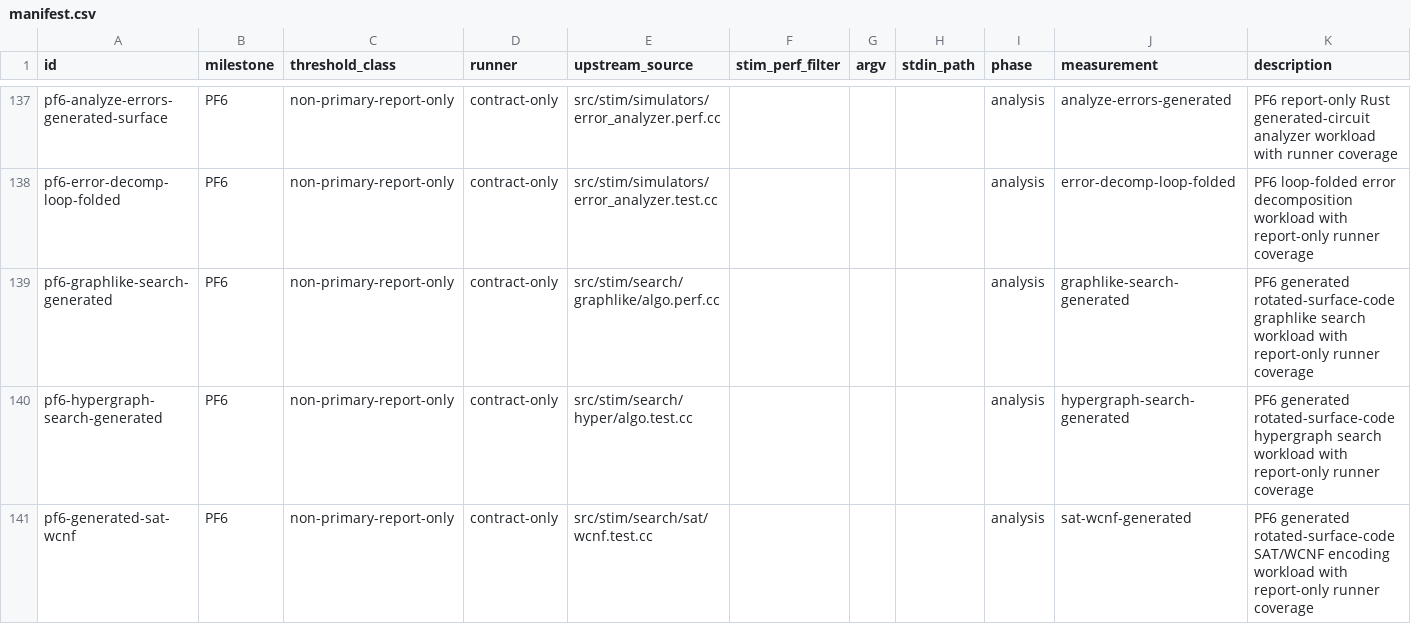
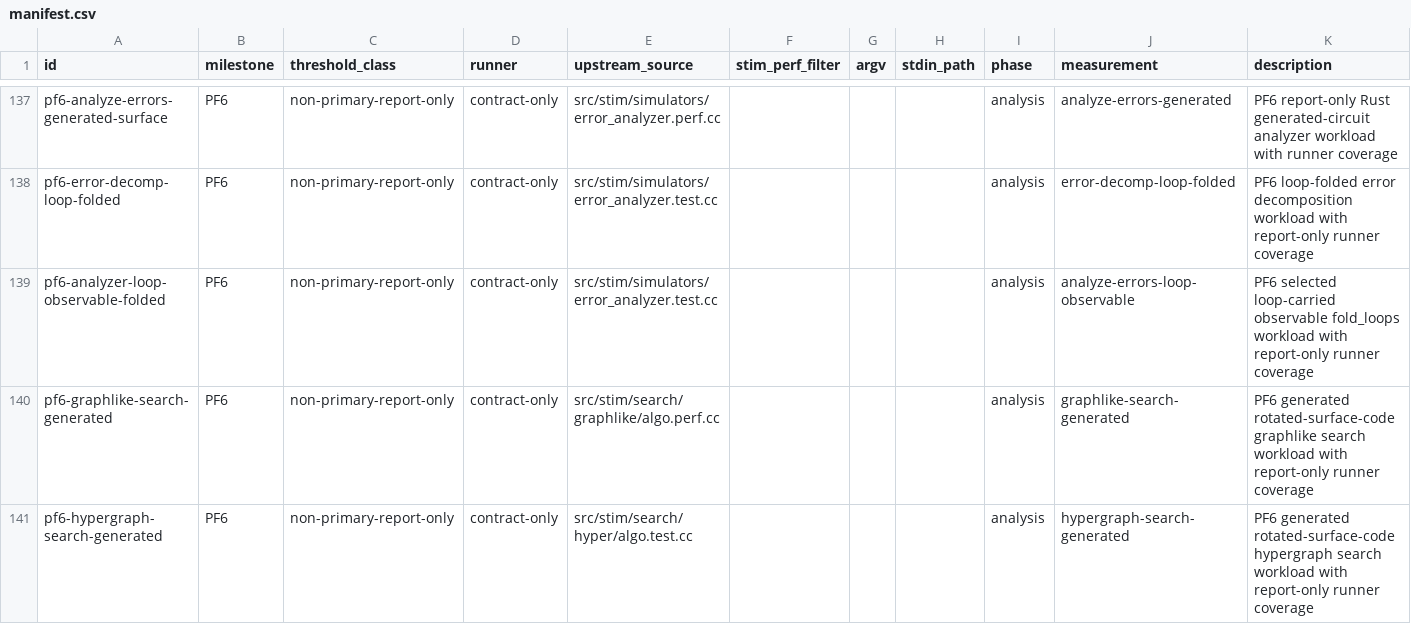
Before and after one commit to ifsheldon/Stab, a CSV file: benchmarks/manifest.csv, drawn as a sheet; only a part is shown, gaps mark what is left out; the shorter side is filled out with more unchanged rows; the diff names each change by its address in the sheet, - before the commit and + after, or states it on an @@ line.

Commit message:
feat(core): fold loop-carried analyzer observables
Add selected PF6 fold_loops support for the pinned ErrorAnalyzer.loop_folding giant repeat whose tail observable annotates each repeated body error. The compact candidate is validated against a measurement-record-lookback-sized non-folded expansion, while unsupported shapes keep the existing bounded fallback and documented caps.

Add Rust and CLI oracle evidence plus a report-only benchmark row for the selected loop-carried observable workload, and synchronize PF6 scope docs without claiming broader generated-loop folding parity.

Verification: cargo fmt --all --check; cargo clippy -p stab-core -p stab-oracle -p stab-bench --all-targets -- -D warnings; cargo test -p stab-core --quiet; cargo test -p stab-oracle fixtures --quiet; cargo test -p stab-bench --quiet; just oracle::run --milestone PF6; just bench::smoke; just bench::baseline --only pf6-analyzer-loop-observable-folded --out target/benchmarks/pf6-analyzer-loop-observable-folded-probe; just bench::compare --only pf6-analyzer-loop-observable-folded --baseline target/benchmarks/pf6-analyzer-loop-observable-folded-probe/baseline.json --report target/benchmarks/pf6-analyzer-loop-observable-folded-compare; just maintenance::pre-commit

```diff
--- a/benchmarks/manifest.csv
+++ b/benchmarks/manifest.csv
+row 139: pf6-analyzer-loop-observable-folded | PF6 | non-primary-report-only | contract-only | src/stim/simulators/error_analyzer.test.cc |  |  |  | analysis | analyze-errors-loop-observable | PF6 selected loop-carried observable fold_loops workload with report-only runner coverage
```
Also changed, not shown: 14 other files.
